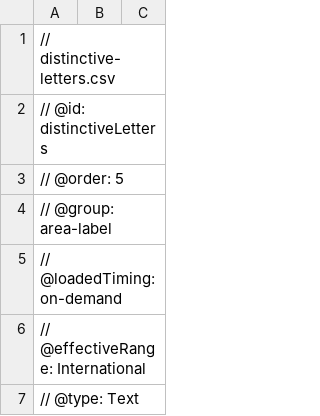
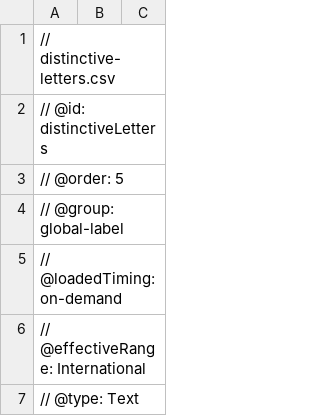
Before and after one commit to harvey-euph/inter-geo-data, a CSV file: layers/global-label/distinctive-letters.csv (was layers/area-label/distinctive-letters.csv), drawn as a sheet; only a part is shown.

Commit message:
refactor(layers): move distinctive-letters and street-words to global-label

```diff
--- a/layers/area-label/distinctive-letters.csv
+++ b/layers/global-label/distinctive-letters.csv
@@ -3,3 +3,3 @@
 // @order: 5
-// @group: area-label
+// @group: global-label
 // @loadedTiming: on-demand
```
Also changed, not shown: layers/global-label/street-words.csv.
